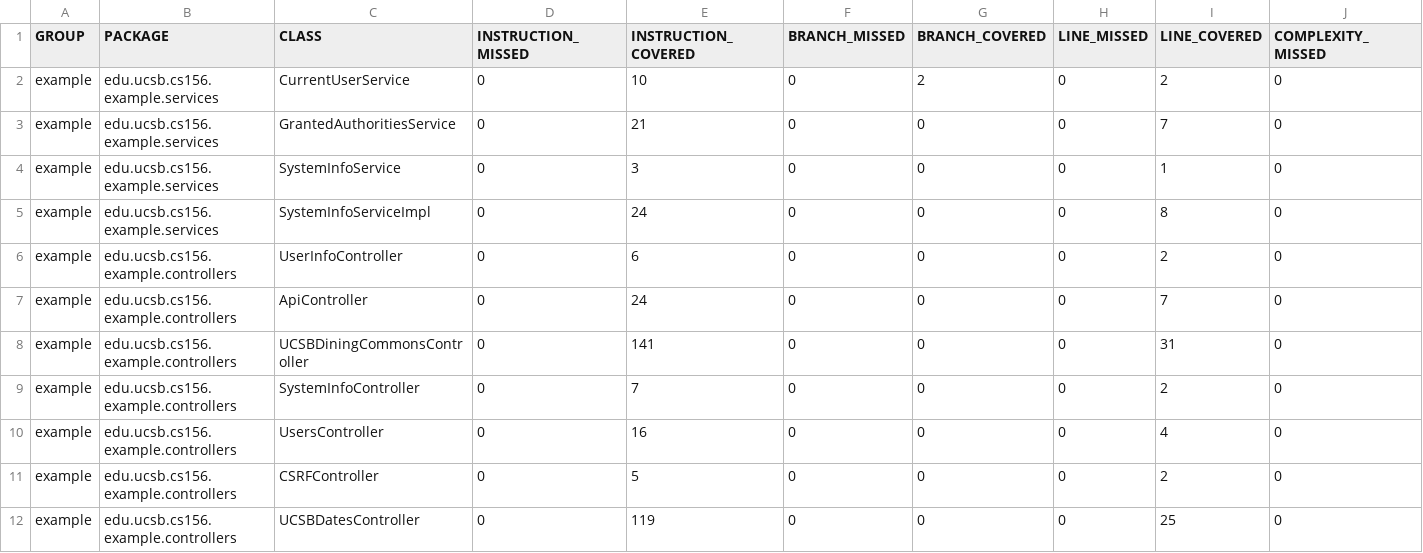
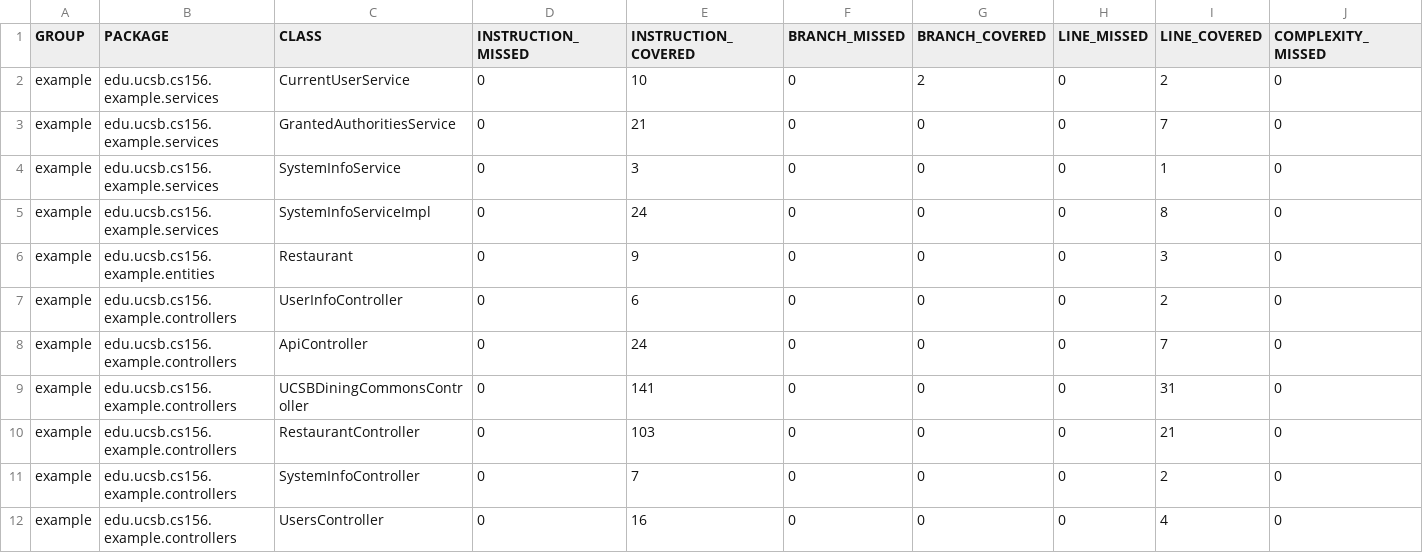
Before and after one commit to ucsb-cs156-s23/team03-s23-6pm-2, a CSV file: jacoco/jacoco.csv, drawn as a sheet; only a part is shown; the shorter side is filled out with more unchanged rows; rows hold the shown columns only; the diff names each change by its address in the sheet, - before the commit and + after, or states it on an @@ line.

Commit message:
Deploying to gh-pages from @ ucsb-cs156-s23/team03-s23-6pm-2@5dde591607da817848861c90b807dee889141da7 🚀

```diff
--- a/jacoco/jacoco.csv
+++ b/jacoco/jacoco.csv
+row 6: example | edu.ucsb.cs156.example.entities | Restaurant | 0 | 9 | 0 | 0 | 0 | 3 | 0
+row 10: example | edu.ucsb.cs156.example.controllers | RestaurantController | 0 | 103 | 0 | 0 | 0 | 21 | 0
```
Also changed, not shown: 11 other files.
